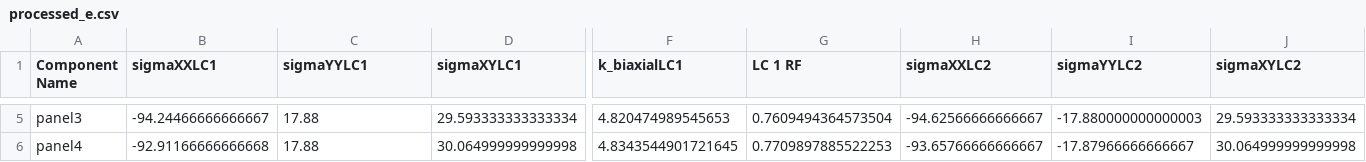
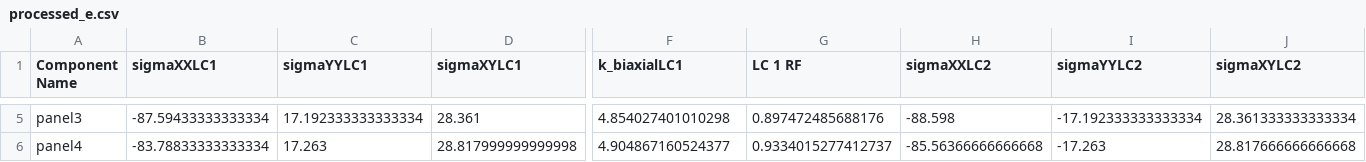
Before and after one commit to fabianober/tum-ase-project-2025-1_2, a CSV file: data/yannis/output/processed_e.csv, drawn as a sheet; only a part is shown, gaps mark what is left out; the diff covers the shown part only; the diff names each change by its address in the sheet, - before the commit and + after, or states it on an @@ line.

```diff
--- a/data/yannis/output/processed_e.csv
+++ b/data/yannis/output/processed_e.csv
-B5 (sigmaXXLC1): -94.24466666666667
+B5 (sigmaXXLC1): -87.59433333333334
-C5 (sigmaYYLC1): 17.88
+C5 (sigmaYYLC1): 17.192333333333334
-D5 (sigmaXYLC1): 29.593333333333334
+D5 (sigmaXYLC1): 28.361
-F5 (k_biaxialLC1): 4.820474989545653
+F5 (k_biaxialLC1): 4.854027401010298
-G5 (LC 1 RF): 0.7609494364573504
+G5 (LC 1 RF): 0.897472485688176
-H5 (sigmaXXLC2): -94.62566666666667
+H5 (sigmaXXLC2): -88.598
-I5 (sigmaYYLC2): -17.880000000000003
+I5 (sigmaYYLC2): -17.192333333333334
-J5 (sigmaXYLC2): 29.593333333333334
+J5 (sigmaXYLC2): 28.361333333333334
-B6 (sigmaXXLC1): -92.91166666666668
+B6 (sigmaXXLC1): -83.78833333333334
-C6 (sigmaYYLC1): 17.88
+C6 (sigmaYYLC1): 17.263
-D6 (sigmaXYLC1): 30.064999999999998
+D6 (sigmaXYLC1): 28.817999999999998
-F6 (k_biaxialLC1): 4.8343544901721645
+F6 (k_biaxialLC1): 4.904867160524377
-G6 (LC 1 RF): 0.7709897885522253
+G6 (LC 1 RF): 0.9334015277412737
-H6 (sigmaXXLC2): -93.65766666666667
+H6 (sigmaXXLC2): -85.56366666666668
-I6 (sigmaYYLC2): -17.87966666666667
+I6 (sigmaYYLC2): -17.263
-J6 (sigmaXYLC2): 30.064999999999998
+J6 (sigmaXYLC2): 28.817666666666668
```
Also changed, not shown: 134 edited cells elsewhere in this file, data/yannis/panel.csv, 5 other files.
